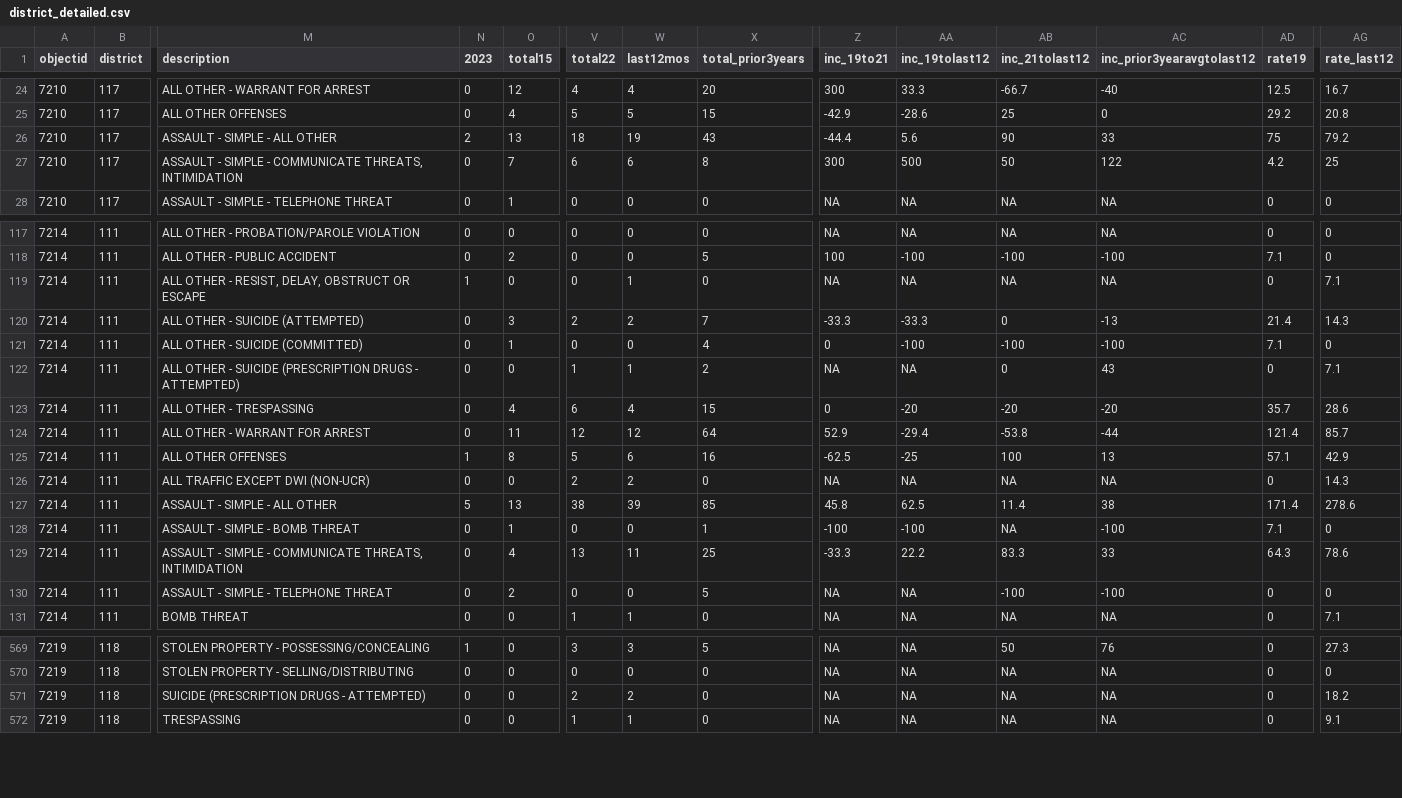
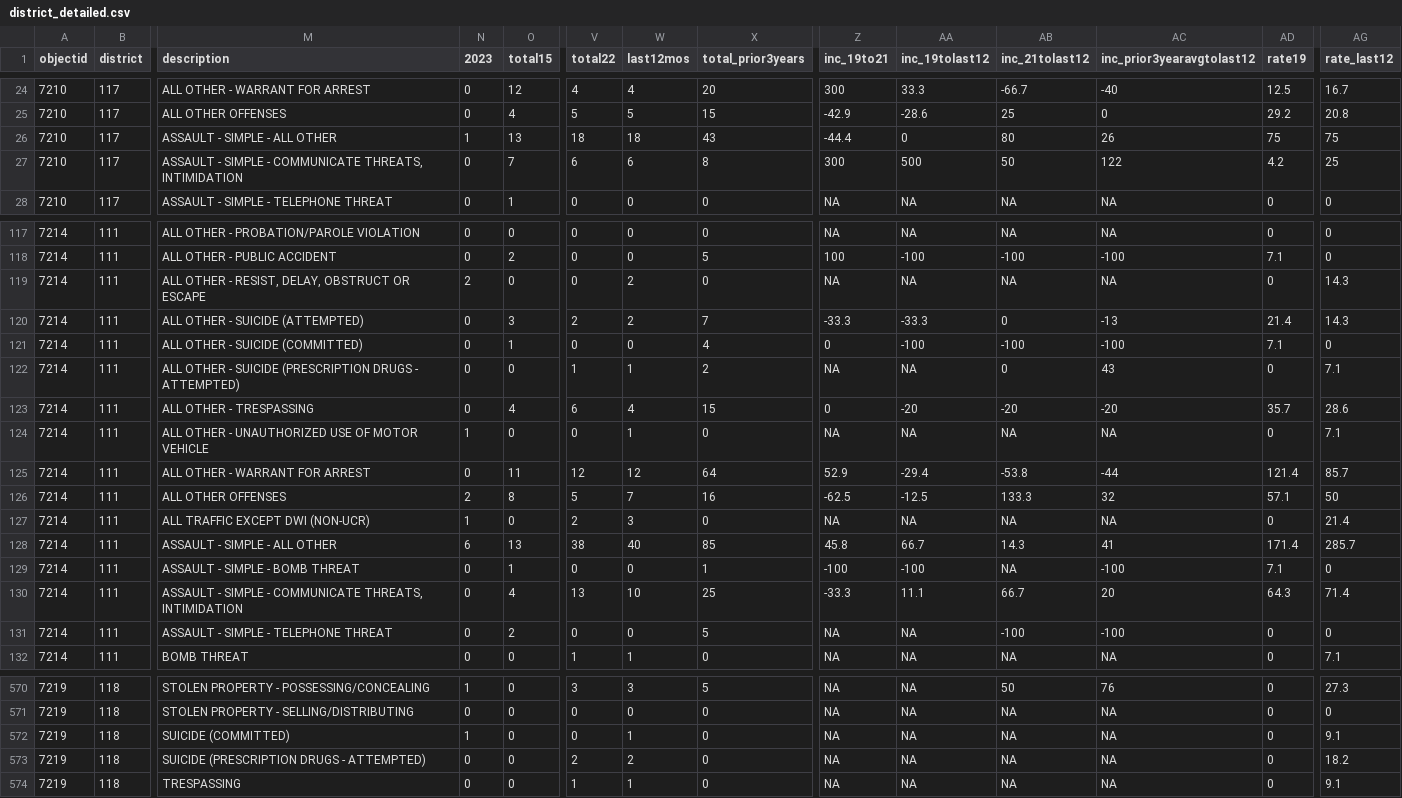
Before and after one commit to abcotvdata/safetytracker_cary, a CSV file: data/output/districts/district_detailed.csv, drawn as a sheet; only a part is shown, gaps mark what is left out; addresses are those after the commit; rows hold the shown columns only; the diff covers the shown part only; the diff names each change by its address in the sheet, - before the commit and + after, or states it on an @@ line.

Commit message:
New crime data collected

```diff
--- a/data/output/districts/district_detailed.csv
+++ b/data/output/districts/district_detailed.csv
-N26 (2023): 2
+N26 (2023): 1
-W26 (last12mos): 19
+W26 (last12mos): 18
-AA26 (inc_19tolast12): 5.6
+AA26 (inc_19tolast12): 0
-AB26 (inc_21tolast12): 90
+AB26 (inc_21tolast12): 80
-AC26 (inc_prior3yearavgtolast12): 33
+AC26 (inc_prior3yearavgtolast12): 26
-AG26 (rate_last12): 79.2
+AG26 (rate_last12): 75
-N119 (2023): 1
+N119 (2023): 2
-W119 (last12mos): 1
+W119 (last12mos): 2
-AG119 (rate_last12): 7.1
+AG119 (rate_last12): 14.3
+row 124: 7214 | 111 | ALL OTHER - UNAUTHORIZED USE OF MOTOR VEHICLE | 1 | 0 | 0 | 1 | 0 | NA | NA | NA | NA | 0 | 7.1
-N126 (2023): 1
+N126 (2023): 2
-W126 (last12mos): 6
+W126 (last12mos): 7
-AA126 (inc_19tolast12): -25
+AA126 (inc_19tolast12): -12.5
-AB126 (inc_21tolast12): 100
+AB126 (inc_21tolast12): 133.3
-AC126 (inc_prior3yearavgtolast12): 13
+AC126 (inc_prior3yearavgtolast12): 32
-AG126 (rate_last12): 42.9
+AG126 (rate_last12): 50
-N127 (2023): 0
+N127 (2023): 1
-W127 (last12mos): 2
+W127 (last12mos): 3
-AG127 (rate_last12): 14.3
+AG127 (rate_last12): 21.4
-N128 (2023): 5
+N128 (2023): 6
-W128 (last12mos): 39
+W128 (last12mos): 40
-AA128 (inc_19tolast12): 62.5
+AA128 (inc_19tolast12): 66.7
-AB128 (inc_21tolast12): 11.4
+AB128 (inc_21tolast12): 14.3
-AC128 (inc_prior3yearavgtolast12): 38
+AC128 (inc_prior3yearavgtolast12): 41
-AG128 (rate_last12): 278.6
+AG128 (rate_last12): 285.7
-W130 (last12mos): 11
+W130 (last12mos): 10
-AA130 (inc_19tolast12): 22.2
+AA130 (inc_19tolast12): 11.1
-AB130 (inc_21tolast12): 83.3
+AB130 (inc_21tolast12): 66.7
-AC130 (inc_prior3yearavgtolast12): 33
+AC130 (inc_prior3yearavgtolast12): 20
-AG130 (rate_last12): 78.6
+AG130 (rate_last12): 71.4
+row 572: 7219 | 118 | SUICIDE (COMMITTED) | 1 | 0 | 0 | 1 | 0 | NA | NA | NA | NA | 0 | 9.1
```
Also changed, not shown: 83 edited cells elsewhere in this file, data/output/city/citywide_detailed.csv, data/output/districts/district_category.csv, 27 other files.
